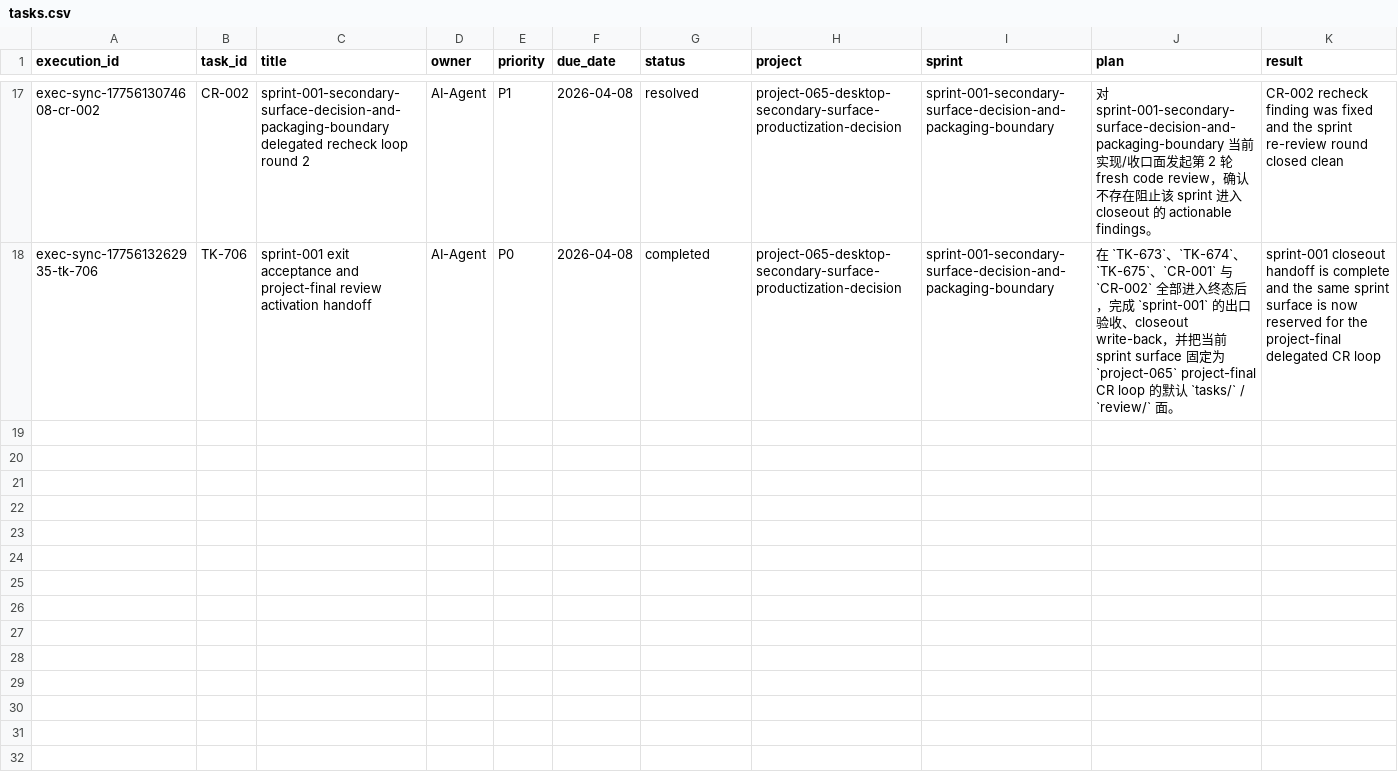
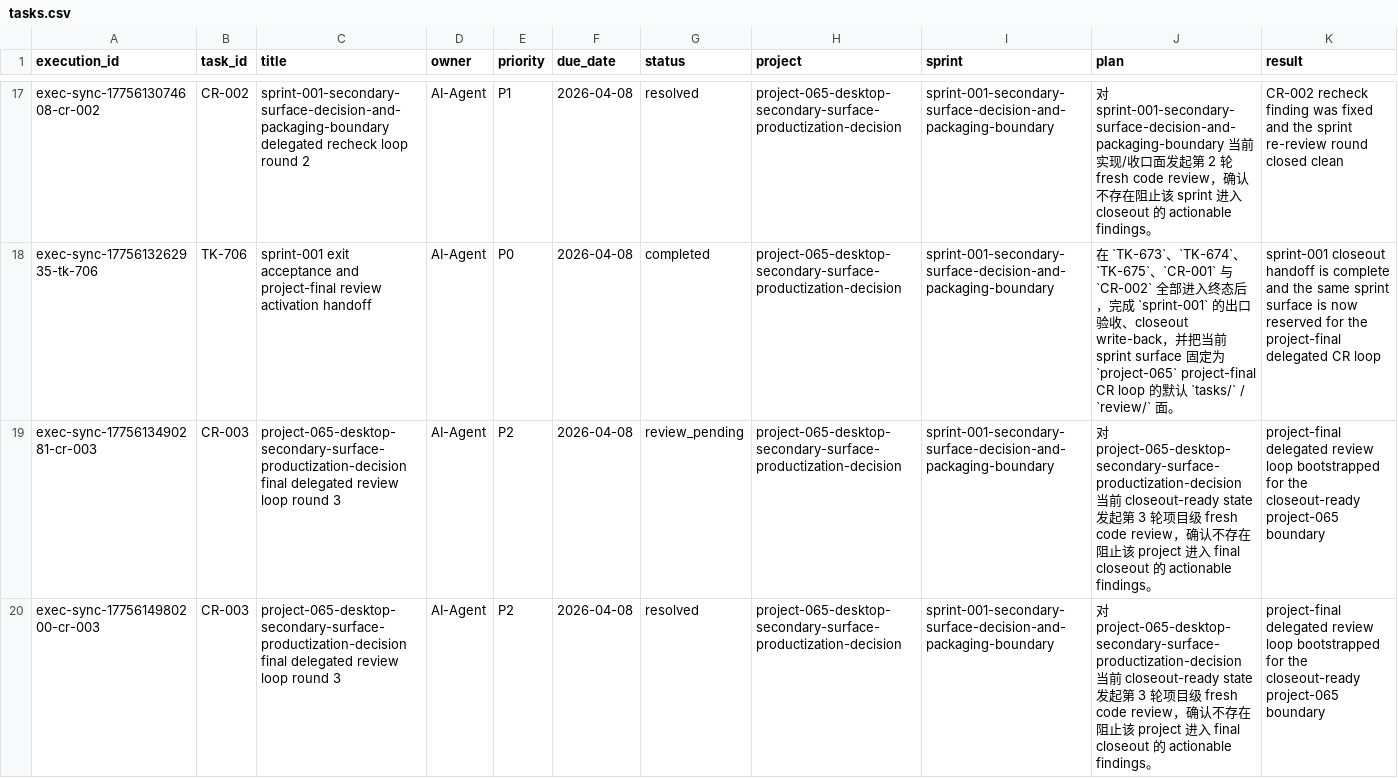
Before and after one commit to JimmyDaddy/repo-ai-governor, a CSV file: .repo-ai-governor/context/dev/project-065-desktop-secondary-surface-productization-decision/sprint-001-secondary-surface-decision-and-packaging-boundary/tasks/tasks.csv, drawn as a sheet; only a part is shown, gaps mark what is left out; rows hold the shown columns only; the diff covers the shown part only; the diff names each change by its address in the sheet, - before the commit and + after, or states it on an @@ line.

Commit message:
chore(project-065): complete project and activate project-066

```diff
--- a/.repo-ai-governor/context/dev/project-065-desktop-secondary-surface-productization-decision/sprint-001-secondary-surface-decision-and-packaging-boundary/tasks/tasks.csv
+++ b/.repo-ai-governor/context/dev/project-065-desktop-secondary-surface-productization-decision/sprint-001-secondary-surface-decision-and-packaging-boundary/tasks/tasks.csv
+row 19: exec-sync-1775613490281-cr-003 | CR-003 | project-065-desktop-secondary-surface-productization-decision final delegated review loop round 3 | AI-Agent | P2 | 2026-04-08 | review_pending | project-065-desktop-secondary-surface-productization-decision | sprint-001-secondary-surface-decision-and-packaging-boundary | 对 project-065-desktop-secondary-surface-productization-decision 当前 closeout-ready state 发起第 3 轮项目级 fresh code review，确认不存在阻止该 project 进入 final closeout 的 actionable findings。 | project-final delegated review loop bootstrapped for the closeout-ready project-065 boundary
+row 20: exec-sync-1775614980200-cr-003 | CR-003 | project-065-desktop-secondary-surface-productization-decision final delegated review loop round 3 | AI-Agent | P2 | 2026-04-08 | resolved | project-065-desktop-secondary-surface-productization-decision | sprint-001-secondary-surface-decision-and-packaging-boundary | 对 project-065-desktop-secondary-surface-productization-decision 当前 closeout-ready state 发起第 3 轮项目级 fresh code review，确认不存在阻止该 project 进入 final closeout 的 actionable findings。 | project-final delegated review loop bootstrapped for the closeout-ready project-065 boundary
```
Also changed, not shown: 1 added row elsewhere in this file, .repo-ai-governor/context/dev/project-066-standards-and-language-pack-ecosystem-expansion/sprint-001-official-pack-expansion-matrix-and-first-wave/tasks/tasks.csv, 15 other files.
